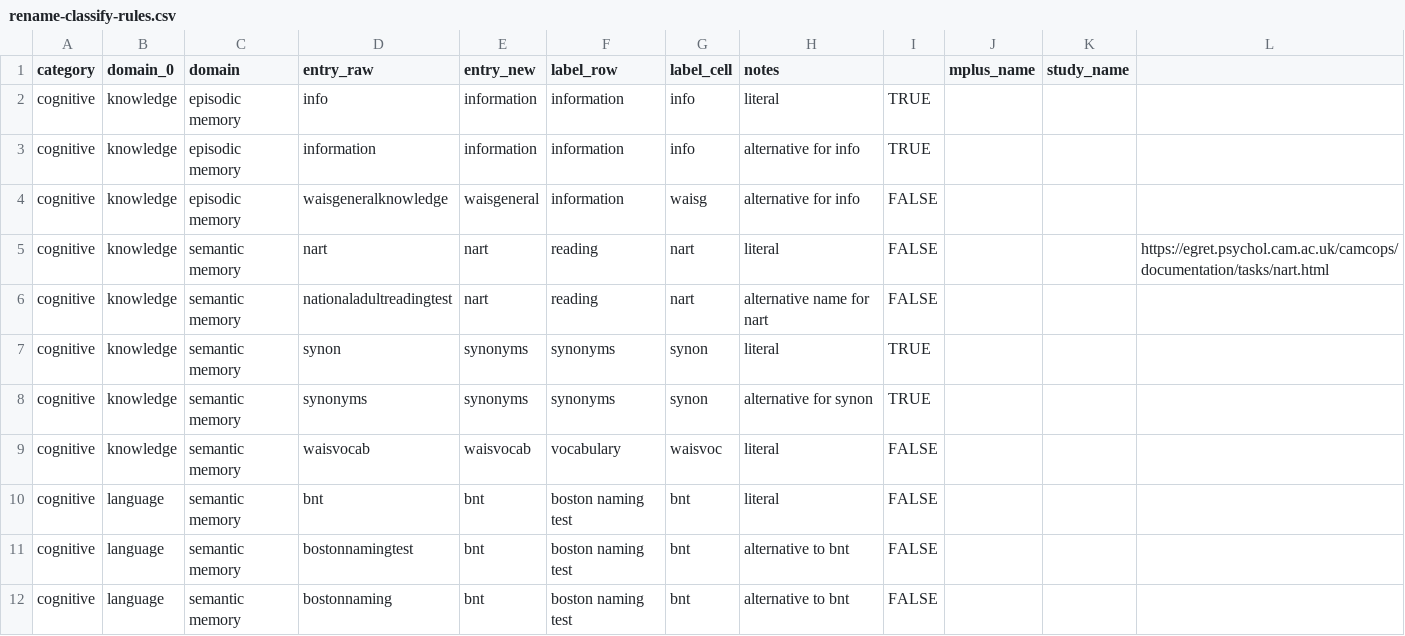
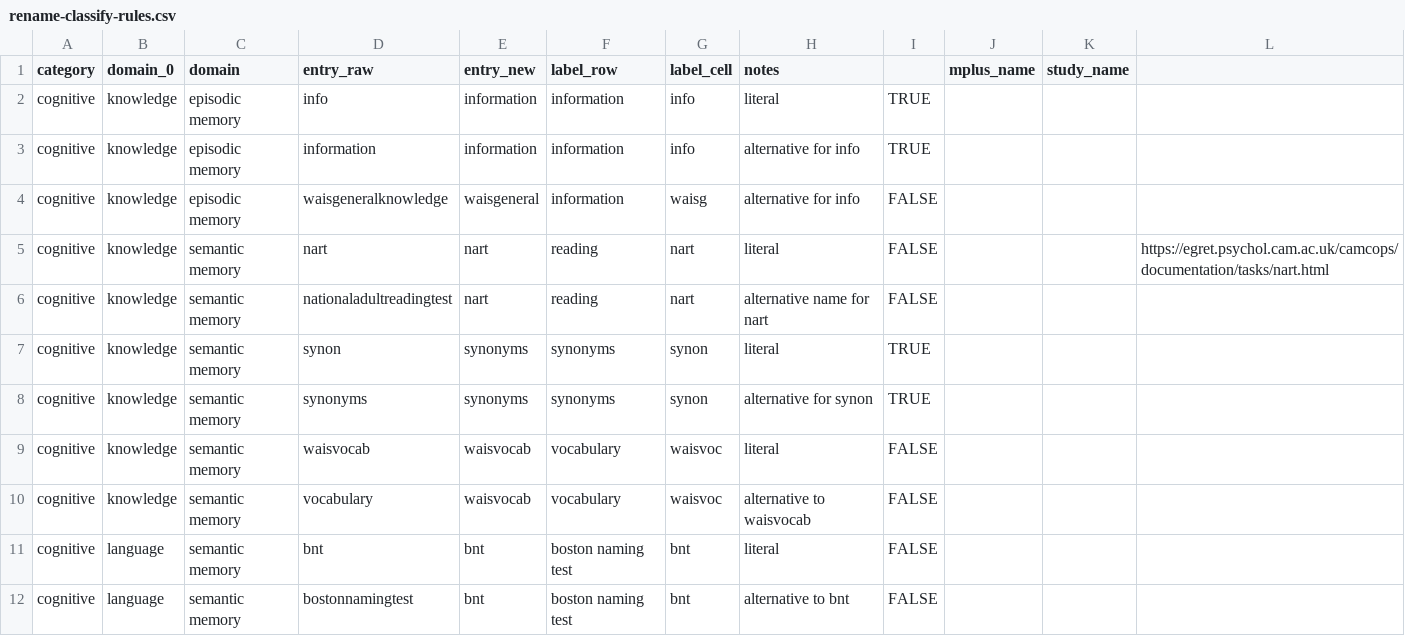
Before and after one commit to IALSA/IALSA-2015-Portland, a CSV file: manipulation/rename-classify-rules.csv, drawn as a sheet; only a part is shown; the shorter side is filled out with more unchanged rows.

Commit message:
data dump

```diff
--- a/manipulation/rename-classify-rules.csv
+++ b/manipulation/rename-classify-rules.csv
@@ -9,2 +9,3 @@ cognitive,knowledge,semantic memory,synonyms,synonyms,synonyms,synon,alternative
 cognitive,knowledge,semantic memory,waisvocab,waisvocab,vocabulary,waisvoc,literal,FALSE,,,
+cognitive,knowledge,semantic memory,vocabulary,waisvocab,vocabulary,waisvoc,alternative to waisvocab,FALSE,,,
 cognitive,language,semantic memory,bnt,bnt,boston naming test,bnt,literal,FALSE,,,
```
Also changed, not shown: 4 other files.
